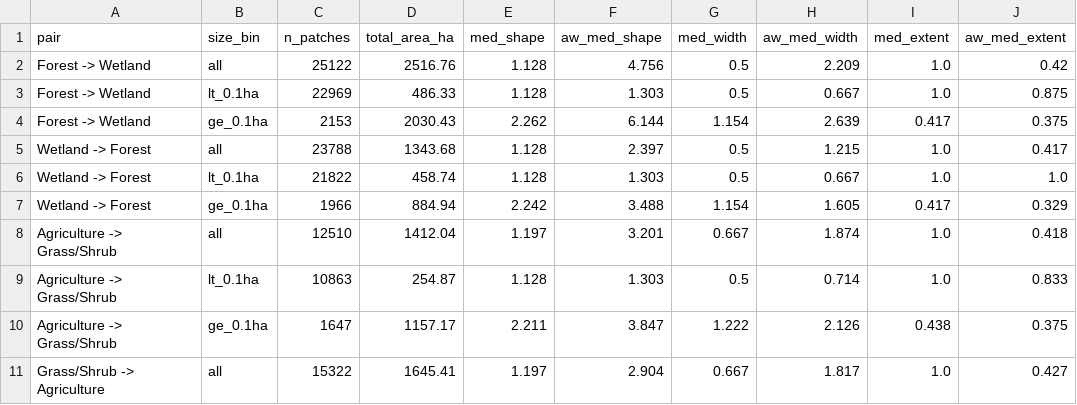
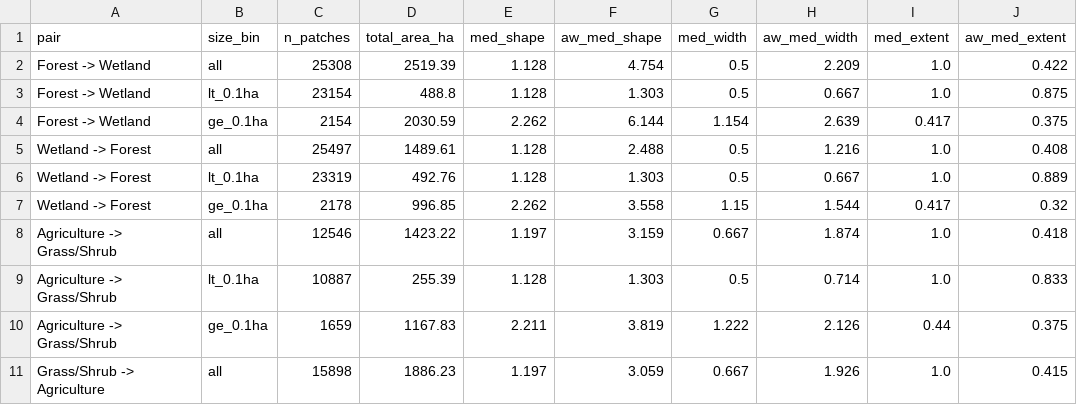
Before and after one commit to mburns2002/Landcover_Interpretation, a CSV file: reports/interpreter_agreement/geometry/size_conditional_summary.csv, drawn as a sheet; only a part is shown; the diff covers the shown part only.

```diff
--- a/reports/interpreter_agreement/geometry/size_conditional_summary.csv
+++ b/reports/interpreter_agreement/geometry/size_conditional_summary.csv
@@ -1,11 +1,11 @@
 pair,size_bin,n_patches,total_area_ha,med_shape,aw_med_shape,med_width,aw_med_width,med_extent,aw_med_extent
-Forest -> Wetland,all,25122,2516.76,1.128,4.756,0.5,2.209,1.0,0.42
-Forest -> Wetland,lt_0.1ha,22969,486.33,1.128,1.303,0.5,0.667,1.0,0.875
-Forest -> Wetland,ge_0.1ha,2153,2030.43,2.262,6.144,1.154,2.639,0.417,0.375
-Wetland -> Forest,all,23788,1343.68,1.128,2.397,0.5,1.215,1.0,0.417
-Wetland -> Forest,lt_0.1ha,21822,458.74,1.128,1.303,0.5,0.667,1.0,1.0
-Wetland -> Forest,ge_0.1ha,1966,884.94,2.242,3.488,1.154,1.605,0.417,0.329
-Agriculture -> Grass/Shrub,all,12510,1412.04,1.197,3.201,0.667,1.874,1.0,0.418
-Agriculture -> Grass/Shrub,lt_0.1ha,10863,254.87,1.128,1.303,0.5,0.714,1.0,0.833
-Agriculture -> Grass/Shrub,ge_0.1ha,1647,1157.17,2.211,3.847,1.222,2.126,0.438,0.375
-Grass/Shrub -> Agriculture,all,15322,1645.41,1.197,2.904,0.667,1.817,1.0,0.427
+Forest -> Wetland,all,25308,2519.39,1.128,4.754,0.5,2.209,1.0,0.422
+Forest -> Wetland,lt_0.1ha,23154,488.8,1.128,1.303,0.5,0.667,1.0,0.875
+Forest -> Wetland,ge_0.1ha,2154,2030.59,2.262,6.144,1.154,2.639,0.417,0.375
+Wetland -> Forest,all,25497,1489.61,1.128,2.488,0.5,1.216,1.0,0.408
+Wetland -> Forest,lt_0.1ha,23319,492.76,1.128,1.303,0.5,0.667,1.0,0.889
+Wetland -> Forest,ge_0.1ha,2178,996.85,2.262,3.558,1.15,1.544,0.417,0.32
+Agriculture -> Grass/Shrub,all,12546,1423.22,1.197,3.159,0.667,1.874,1.0,0.418
+Agriculture -> Grass/Shrub,lt_0.1ha,10887,255.39,1.128,1.303,0.5,0.714,1.0,0.833
+Agriculture -> Grass/Shrub,ge_0.1ha,1659,1167.83,2.211,3.819,1.222,2.126,0.44,0.375
+Grass/Shrub -> Agriculture,all,15898,1886.23,1.197,3.059,0.667,1.926,1.0,0.415
```
Also changed, not shown: 4 added rows, 4 removed rows and 40 edited cells elsewhere in this file, reports/interpreter_agreement/geometry/patchpair_summary.csv, reports/interpreter_agreement/per_class_agreement_ci.csv, 25 other files.
